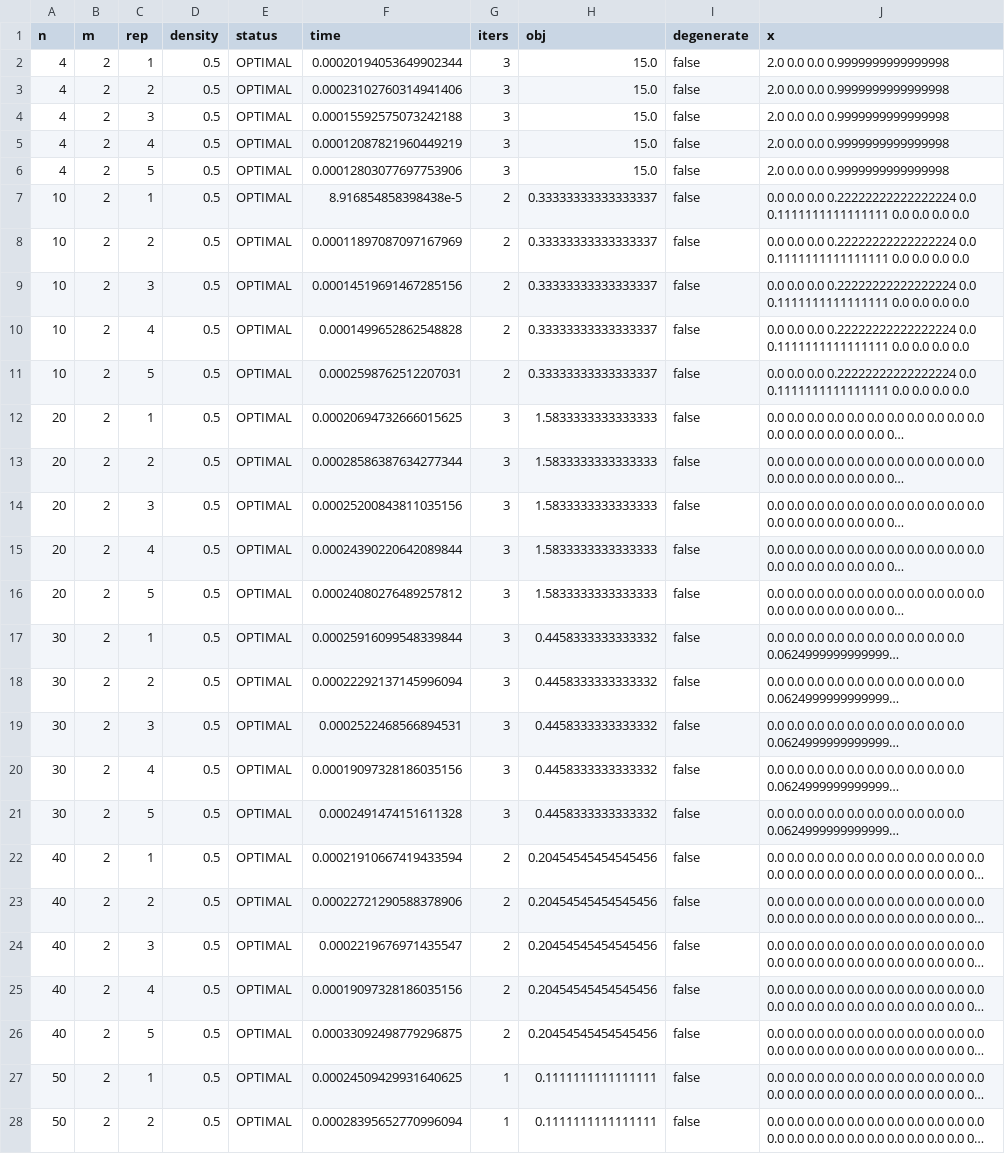
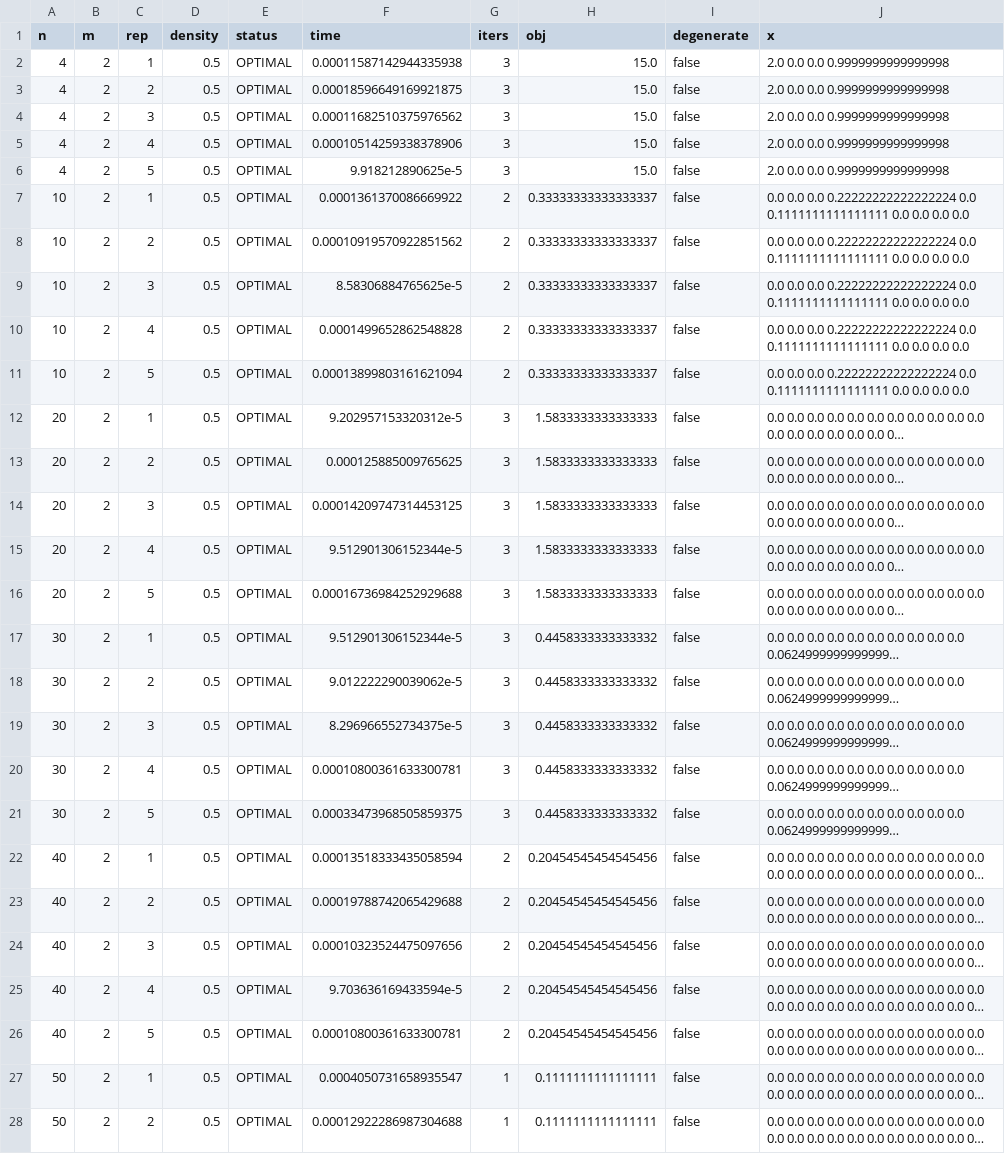
Before and after one commit to ko222uky/lp-simplex, a CSV file: reps.csv, drawn as a sheet; only a part is shown; long unchanged cells end in …; the diff covers the shown part only; the diff names each change by its address in the sheet, - before the commit and + after, or states it on an @@ line.

```diff
--- a/reps.csv
+++ b/reps.csv
-F2 (time): 0.00020194053649902344
+F2 (time): 0.00011587142944335938
-F3 (time): 0.00023102760314941406
+F3 (time): 0.00018596649169921875
-F4 (time): 0.00015592575073242188
+F4 (time): 0.00011682510375976562
-F5 (time): 0.00012087821960449219
+F5 (time): 0.00010514259338378906
-F6 (time): 0.00012803077697753906
+F6 (time): 9.918212890625e-5
-F7 (time): 8.916854858398438e-5
+F7 (time): 0.0001361370086669922
-F8 (time): 0.00011897087097167969
+F8 (time): 0.00010919570922851562
-F9 (time): 0.00014519691467285156
+F9 (time): 8.58306884765625e-5
-F11 (time): 0.0002598762512207031
+F11 (time): 0.00013899803161621094
-F12 (time): 0.00020694732666015625
+F12 (time): 9.202957153320312e-5
-F13 (time): 0.00028586387634277344
+F13 (time): 0.000125885009765625
-F14 (time): 0.00025200843811035156
+F14 (time): 0.00014209747314453125
-F15 (time): 0.00024390220642089844
+F15 (time): 9.512901306152344e-5
-F16 (time): 0.00024080276489257812
+F16 (time): 0.00016736984252929688
-F17 (time): 0.00025916099548339844
+F17 (time): 9.512901306152344e-5
-F18 (time): 0.00022292137145996094
+F18 (time): 9.012222290039062e-5
-F19 (time): 0.0002522468566894531
+F19 (time): 8.296966552734375e-5
-F20 (time): 0.00019097328186035156
+F20 (time): 0.00010800361633300781
-F21 (time): 0.0002491474151611328
+F21 (time): 0.00033473968505859375
-F22 (time): 0.00021910667419433594
+F22 (time): 0.00013518333435058594
-F23 (time): 0.00022721290588378906
+F23 (time): 0.00019788742065429688
-F24 (time): 0.0002219676971435547
+F24 (time): 0.00010323524475097656
-F25 (time): 0.00019097328186035156
+F25 (time): 9.703636169433594e-5
-F26 (time): 0.00033092498779296875
+F26 (time): 0.00010800361633300781
-F27 (time): 0.00024509429931640625
+F27 (time): 0.0004050731658935547
-F28 (time): 0.00028395652770996094
+F28 (time): 0.00012922286987304688
```
Also changed, not shown: 93 edited cells elsewhere in this file, summary.csv, 3 other files.
